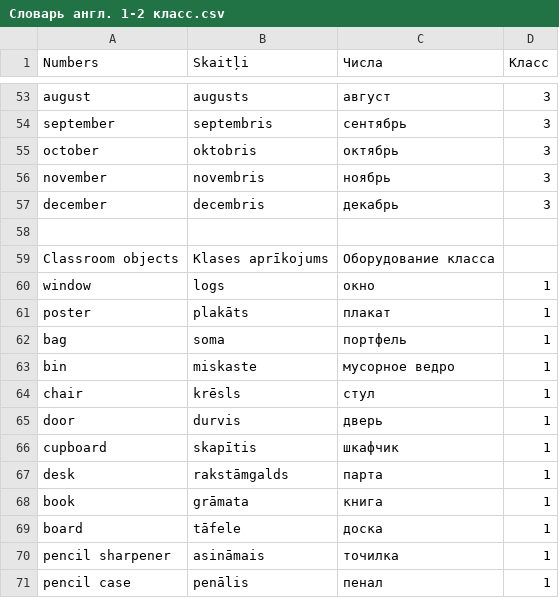
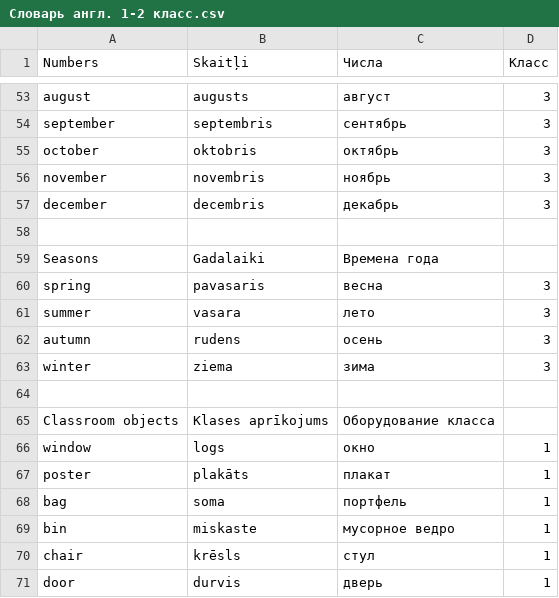
Before and after one commit to ArDiLearn/DictionaryGames, a CSV file: Словарь англ. 1-2 класс.csv, drawn as a sheet; only a part is shown, gaps mark what is left out; the shorter side is filled out with more unchanged rows.

Commit message:
feat: add Seasons topic (spring, summer, autumn, winter) for grade 3

```diff
--- a/Словарь англ. 1-2 класс.csv
+++ b/Словарь англ. 1-2 класс.csv
@@ -58,2 +58,8 @@ december,decembris,декабрь,3
 ,,,
+Seasons,Gadalaiki,Времена года,
+spring,pavasaris,весна,3
+summer,vasara,лето,3
+autumn,rudens,осень,3
+winter,ziema,зима,3
+,,,
 Classroom objects,Klases aprīkojums,Оборудование класса,
```
Also changed, not shown: 7 other files.
